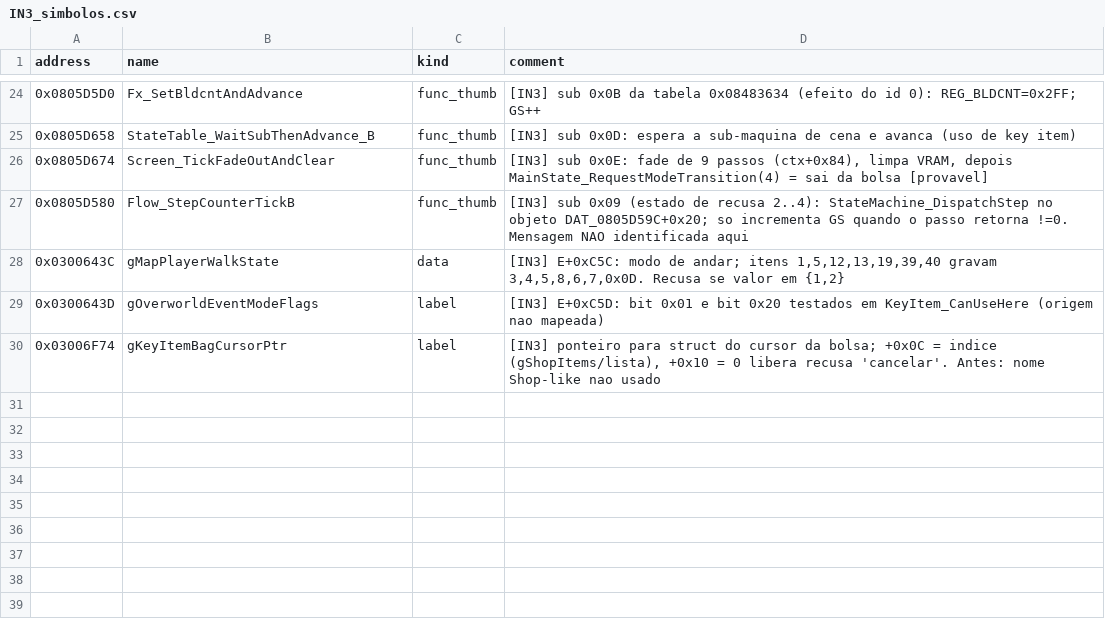
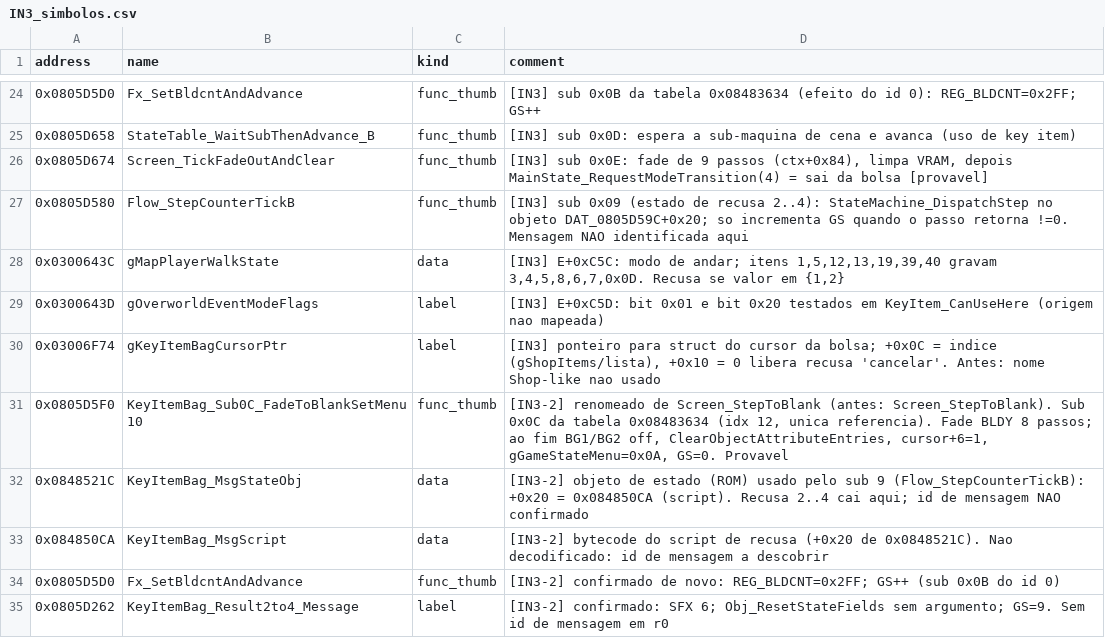
Before and after one commit to jvsdm/Medabots-Romhacking-Toolkit, a CSV file: re/functions/IN3_simbolos.csv, drawn as a sheet; only a part is shown, gaps mark what is left out.

```diff
--- a/re/functions/IN3_simbolos.csv
+++ b/re/functions/IN3_simbolos.csv
@@ -30 +30,6 @@ address,name,kind,comment
 0x03006F74,gKeyItemBagCursorPtr,label,"[IN3] ponteiro para struct do cursor da bolsa; +0x0C = indice (gShopItems/lista), +0x10 = 0 libera recusa 'cancelar'. Antes: nome Shop-like nao usado"
+0x0805D5F0,KeyItemBag_Sub0C_FadeToBlankSetMenu10,func_thumb,"[IN3-2] renomeado de Screen_StepToBlank (antes: Screen_StepToBlank). Sub 0x0C da tabela 0x08483634 (idx 12, unica referencia). Fade BLDY 8 passos; ao fim BG1/BG2 off, ClearObjectAttributeEntries, cursor+6=1, gGameStateMenu=0x0A, GS=0. Provavel"
+0x0848521C,KeyItemBag_MsgStateObj,data,"[IN3-2] objeto de estado (ROM) usado pelo sub 9 (Flow_StepCounterTickB): +0x20 = 0x084850CA (script). Recusa 2..4 cai aqui; id de mensagem NAO confirmado"
+0x084850CA,KeyItemBag_MsgScript,data,"[IN3-2] bytecode do script de recusa (+0x20 de 0x0848521C). Nao decodificado: id de mensagem a descobrir"
+0x0805D5D0,Fx_SetBldcntAndAdvance,func_thumb,"[IN3-2] confirmado de novo: REG_BLDCNT=0x2FF; GS++ (sub 0x0B do id 0)"
+0x0805D262,KeyItemBag_Result2to4_Message,label,"[IN3-2] confirmado: SFX 6; Obj_ResetStateFields sem argumento; GS=9. Sem id de mensagem em r0"
```
Also changed, not shown: re/symbols/mtbe.csv, 4 other files.
